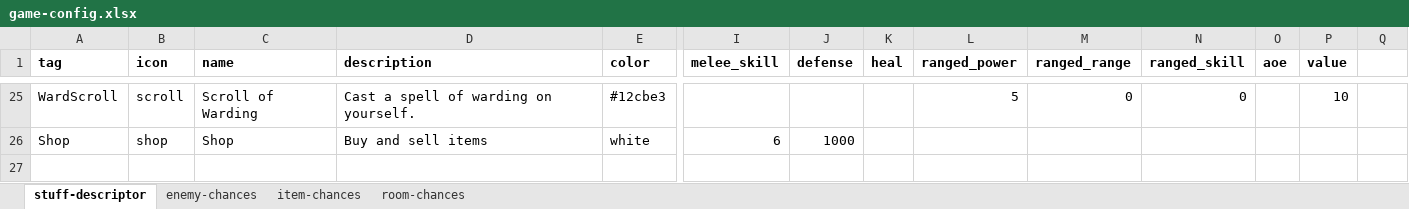
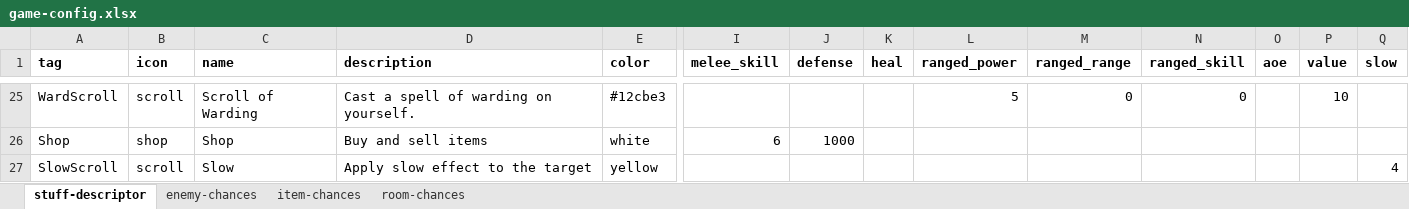
Before and after one commit to snorrwe/rogue-boi, an Excel workbook: rogue-boi-core/assets/game-config.xlsx, sheet stuff-descriptor, drawn as a sheet; only a part is shown, gaps mark what is left out; values as stored, in another font and other column widths than the file's, no borders; rows hold the shown columns only; the diff names each change by its address in the sheet, - before the commit and + after, or states it on an @@ line.

Commit message:
feat: Add SlowScrolls. Slowed status has a chance to delay movement

```diff
--- a/rogue-boi-core/assets/game-config.xlsx (sheet stuff-descriptor)
+++ b/rogue-boi-core/assets/game-config.xlsx (sheet stuff-descriptor)
-Q1: (empty)
+Q1: slow
+row 27: SlowScroll | scroll | Slow | Apply slow effect to the target | yellow |  |  |  |  |  |  |  |  | 4
```
Also changed, not shown: sheet item-chances, 6 other files.
